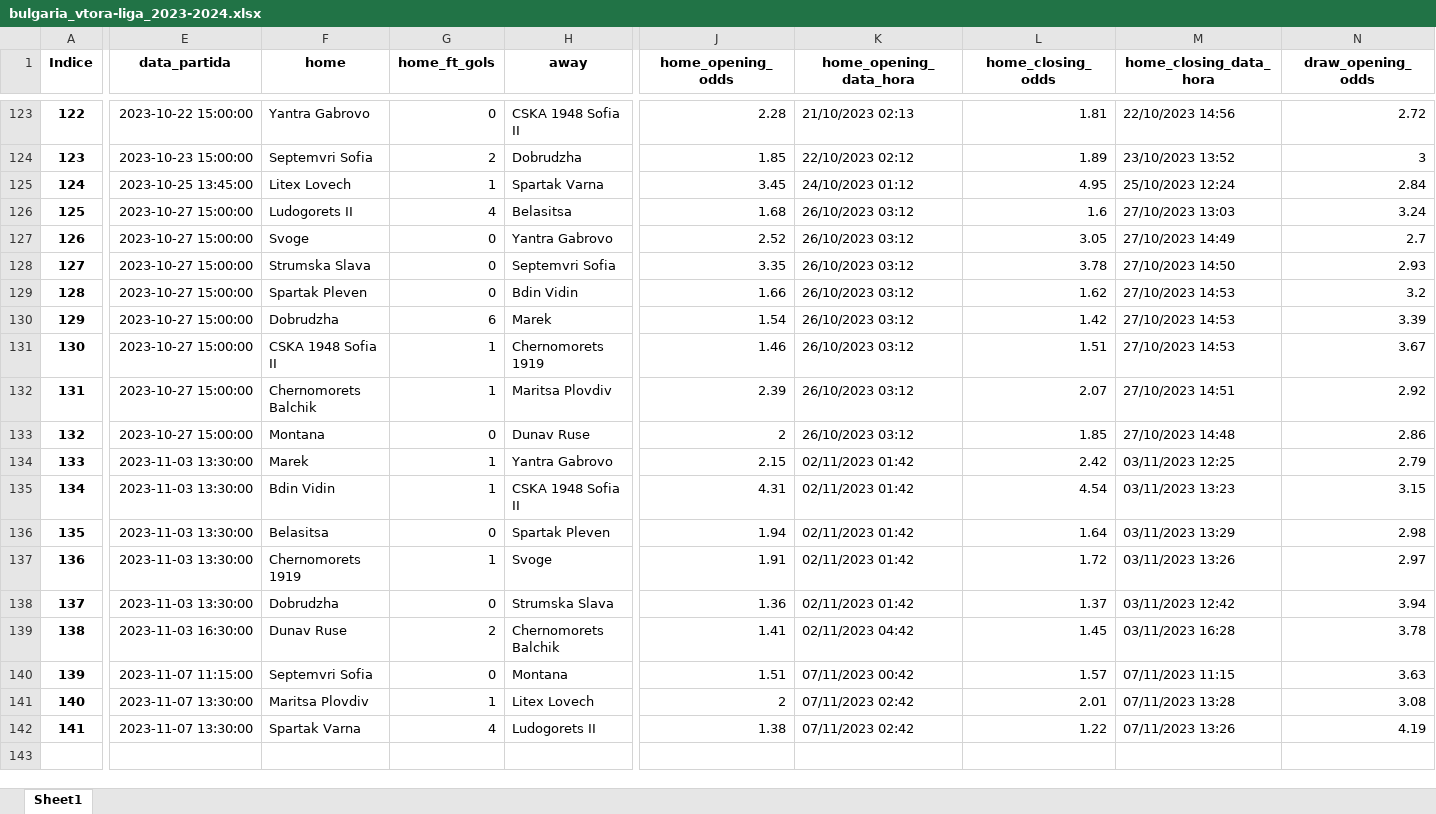
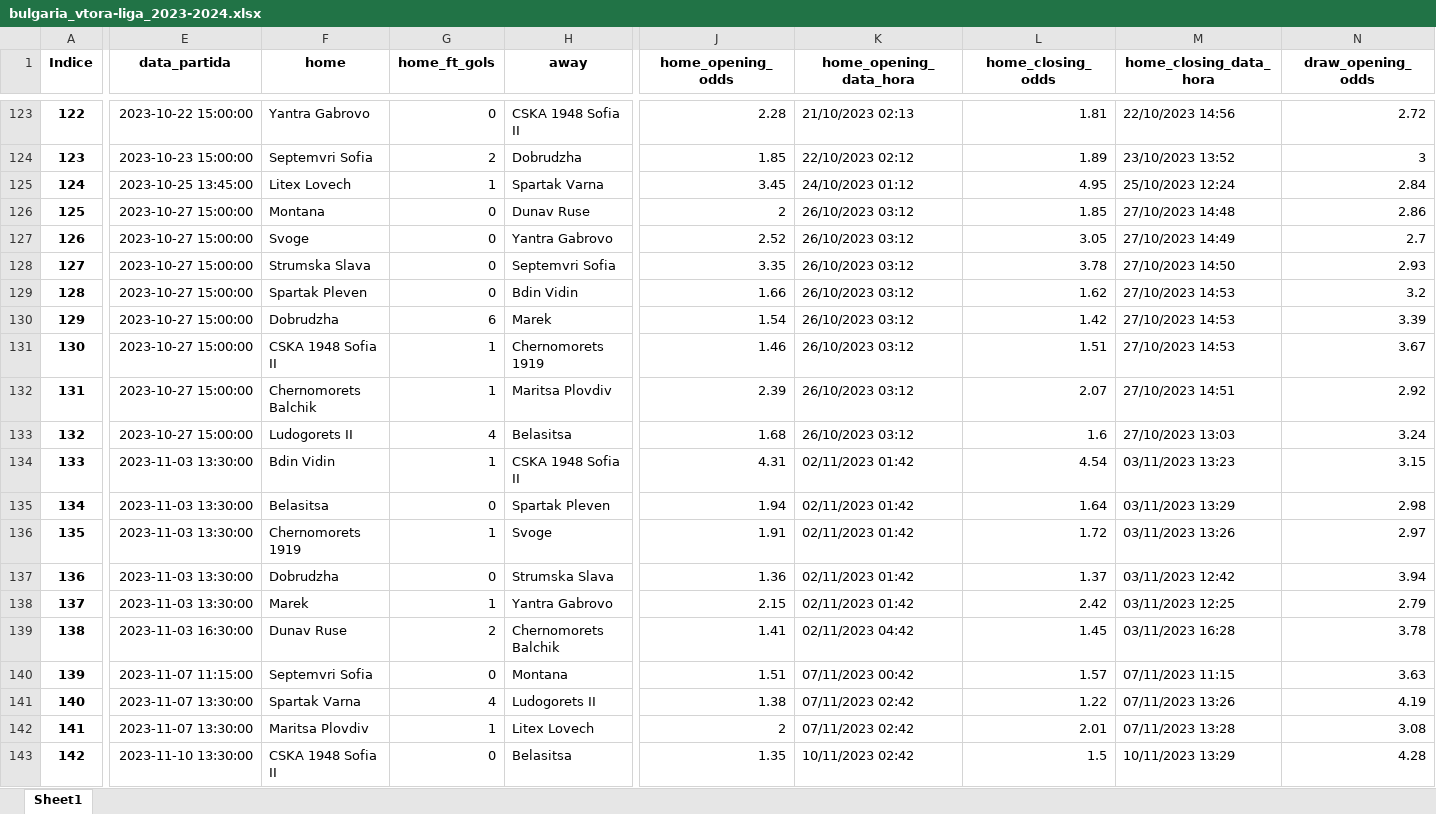
Before and after one commit to tarciziojrdf/poco, an Excel workbook: 2023/bulgaria_vtora-liga_2023-2024.xlsx, sheet Sheet1, drawn as a sheet; only a part is shown, gaps mark what is left out; values as stored, in another font and other column widths than the file's, no borders; addresses are those after the commit; rows hold the shown columns only; the diff covers the shown part only; the diff names each change by its address in the sheet, - before the commit and + after, or states it on an @@ line.

```diff
--- a/2023/bulgaria_vtora-liga_2023-2024.xlsx (sheet Sheet1)
+++ b/2023/bulgaria_vtora-liga_2023-2024.xlsx (sheet Sheet1)
@@ row 133 moved to row 126: 125 @@
@@ row 126 moved to row 133: 132 @@
@@ column A (Indice) renumbered from row 134 down @@
@@ row 134 moved to row 138: 137 @@
+row 141: 140 | 2023-11-07 13:30:00 | Spartak Varna | 4 | Ludogorets II | 1.38 | 07/11/2023 02:42 | 1.22 | 07/11/2023 13:26 | 4.19
-E143 (data_partida): 2023-11-07 13:30:00
+E143 (data_partida): 2023-11-10 13:30:00
-F143 (home): Spartak Varna
+F143 (home): CSKA 1948 Sofia II
-G143 (home_ft_gols): 4
+G143 (home_ft_gols): 0
-H143 (away): Ludogorets II
+H143 (away): Belasitsa
-J143 (home_opening_odds): 1.38
+J143 (home_opening_odds): 1.35
-K143 (home_opening_data_hora): 07/11/2023 02:42
+K143 (home_opening_data_hora): 10/11/2023 02:42
-L143 (home_closing_odds): 1.22
+L143 (home_closing_odds): 1.5
-M143 (home_closing_data_hora): 07/11/2023 13:26
+M143 (home_closing_data_hora): 10/11/2023 13:29
-N143 (draw_opening_odds): 4.19
+N143 (draw_opening_odds): 4.28
```
Also changed, not shown: 8 edited cells elsewhere in this sheet, 2023/croatia_prva-nl_2023-2024.xlsx, 2023/iran_persian-gulf-pro-league_2023-2024.xlsx, 4 other files.
